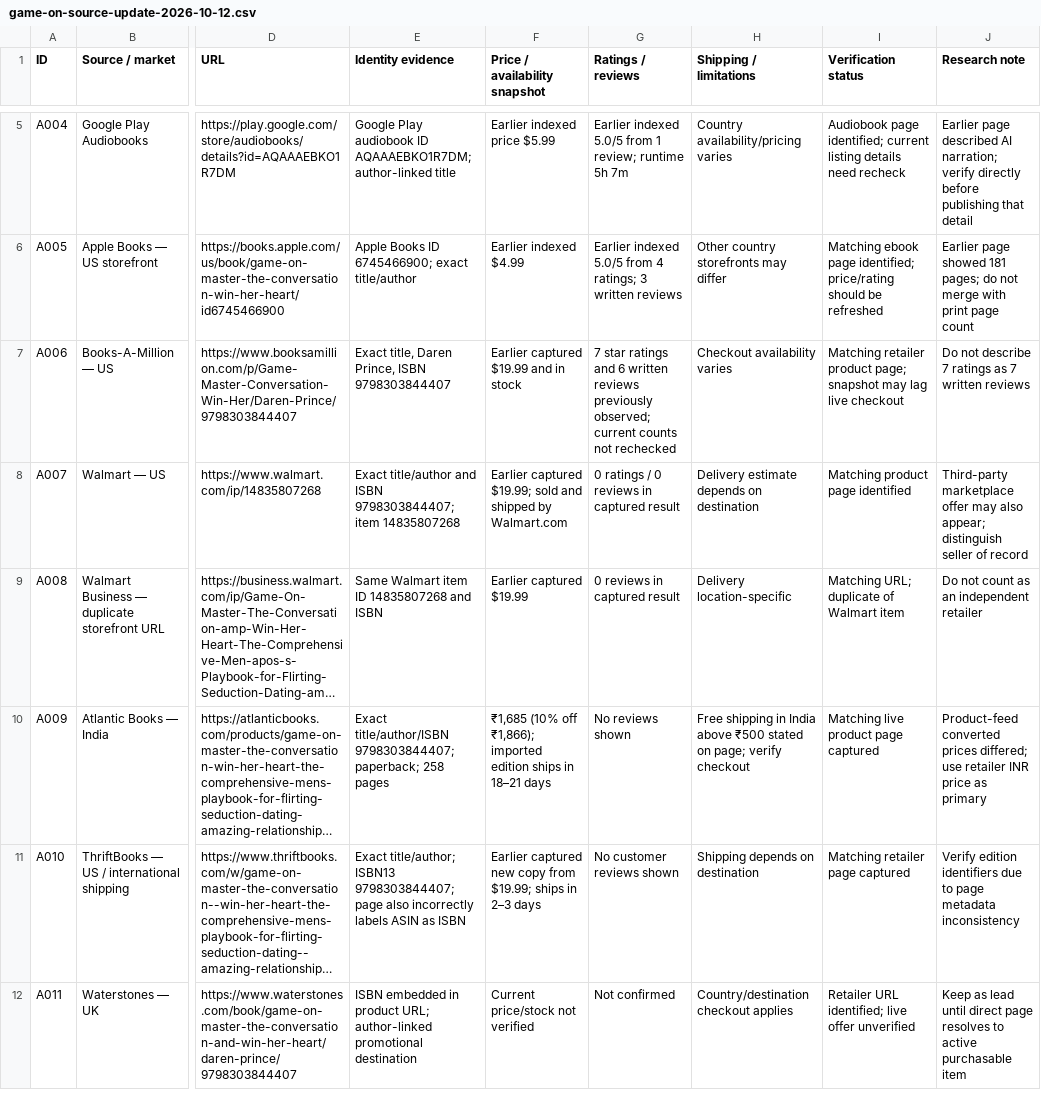
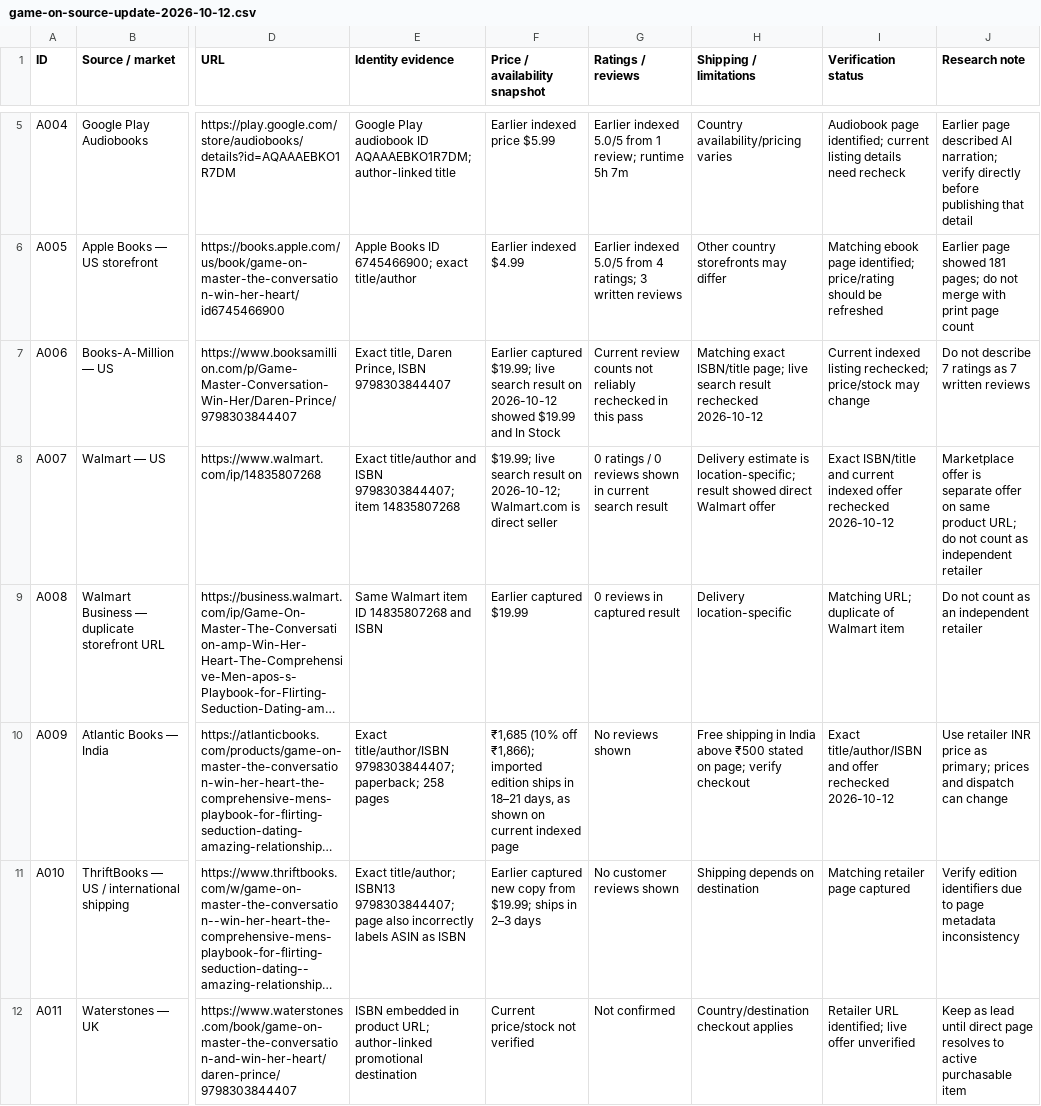
Before and after one commit to darenprince/darenprince-author, a CSV file: docs/research/game-on-source-update-2026-10-12.csv, drawn as a sheet; only a part is shown, gaps mark what is left out; long unchanged cells end in …; the diff covers the shown part only; the diff names each change by its address in the sheet, - before the commit and + after, or states it on an @@ line.

Commit message:
Audit Game On register and refresh current retailer snapshots

```diff
--- a/docs/research/game-on-source-update-2026-10-12.csv
+++ b/docs/research/game-on-source-update-2026-10-12.csv
-F7 (Price / availability snapshot): Earlier captured $19.99 and in stock
+F7 (Price / availability snapshot): Earlier captured $19.99; live search result on 2026-10-12 showed $19.99 and In Stock
-G7 (Ratings / reviews): 7 star ratings and 6 written reviews previously observed; current counts not rechecked
+G7 (Ratings / reviews): Current review counts not reliably rechecked in this pass
-H7 (Shipping / limitations): Checkout availability varies
+H7 (Shipping / limitations): Matching exact ISBN/title page; live search result rechecked 2026-10-12
-I7 (Verification status): Matching retailer product page; snapshot may lag live checkout
+I7 (Verification status): Current indexed listing rechecked; price/stock may change
-F8 (Price / availability snapshot): Earlier captured $19.99; sold and shipped by Walmart.com
+F8 (Price / availability snapshot): $19.99; live search result on 2026-10-12; Walmart.com is direct seller
-G8 (Ratings / reviews): …0 reviews in captured result
+G8 (Ratings / reviews): …0 reviews shown in current search result
-H8 (Shipping / limitations): Delivery estimate depends on destination
+H8 (Shipping / limitations): Delivery estimate is location-specific; result showed direct Walmart offer
-I8 (Verification status): Matching product page identified
+I8 (Verification status): Exact ISBN/title and current indexed offer rechecked 2026-10-12
-J8 (Research note): Third-party marketplace offer may also appear; distinguish seller of record
+J8 (Research note): Marketplace offer is separate offer on same product URL; do not count as independent retailer
-F10 (Price / availability snapshot): …in 18–21 days
+F10 (Price / availability snapshot): …in 18–21 days, as shown on current indexed page
-I10 (Verification status): Matching live product page captured
+I10 (Verification status): Exact title/author/ISBN and offer rechecked 2026-10-12
-J10 (Research note): Product-feed converted prices differed; use retailer INR price as primary
+J10 (Research note): Use retailer INR price as primary; prices and dispatch can change
```
Also changed, not shown: 1 added row and 17 edited cells elsewhere in this file.
